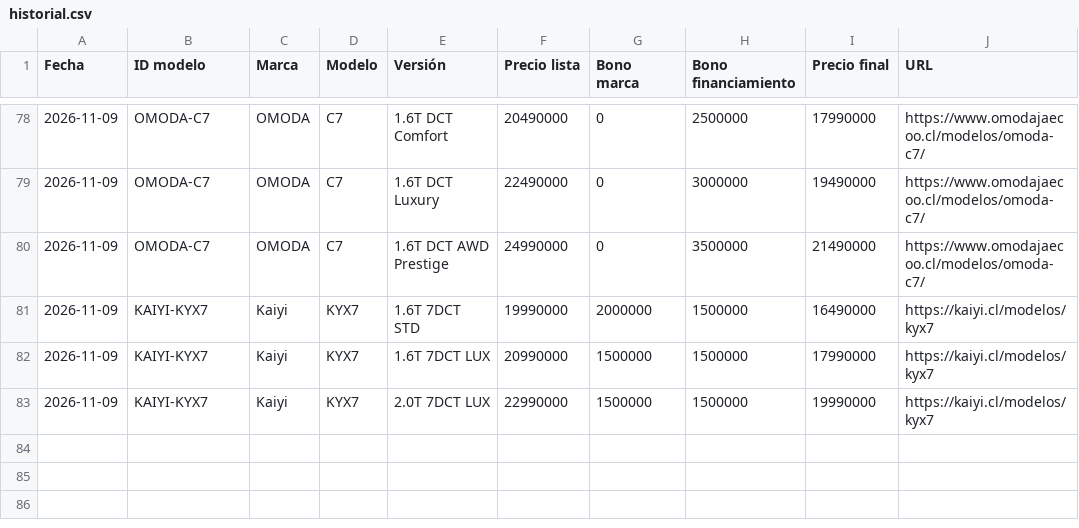
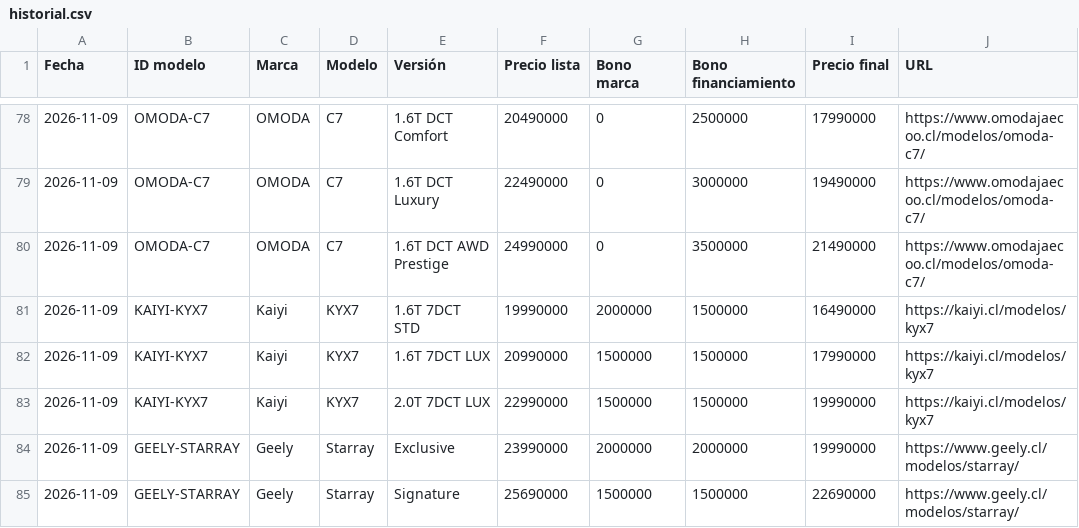
Before and after one commit to lucaskmcrf-source/precios-competencia, a CSV file: historial.csv, drawn as a sheet; only a part is shown, gaps mark what is left out.

```diff
--- a/historial.csv
+++ b/historial.csv
@@ -83 +83,3 @@ Fecha,ID modelo,Marca,Modelo,Versión,Precio lista,Bono marca,Bono financiamient
 2026-11-09,KAIYI-KYX7,Kaiyi,KYX7,2.0T 7DCT LUX,22990000,1500000,1500000,19990000,https://kaiyi.cl/modelos/kyx7
+2026-11-09,GEELY-STARRAY,Geely,Starray,Exclusive,23990000,2000000,2000000,19990000,https://www.geely.cl/modelos/starray/
+2026-11-09,GEELY-STARRAY,Geely,Starray,Signature,25690000,1500000,1500000,22690000,https://www.geely.cl/modelos/starray/
```
